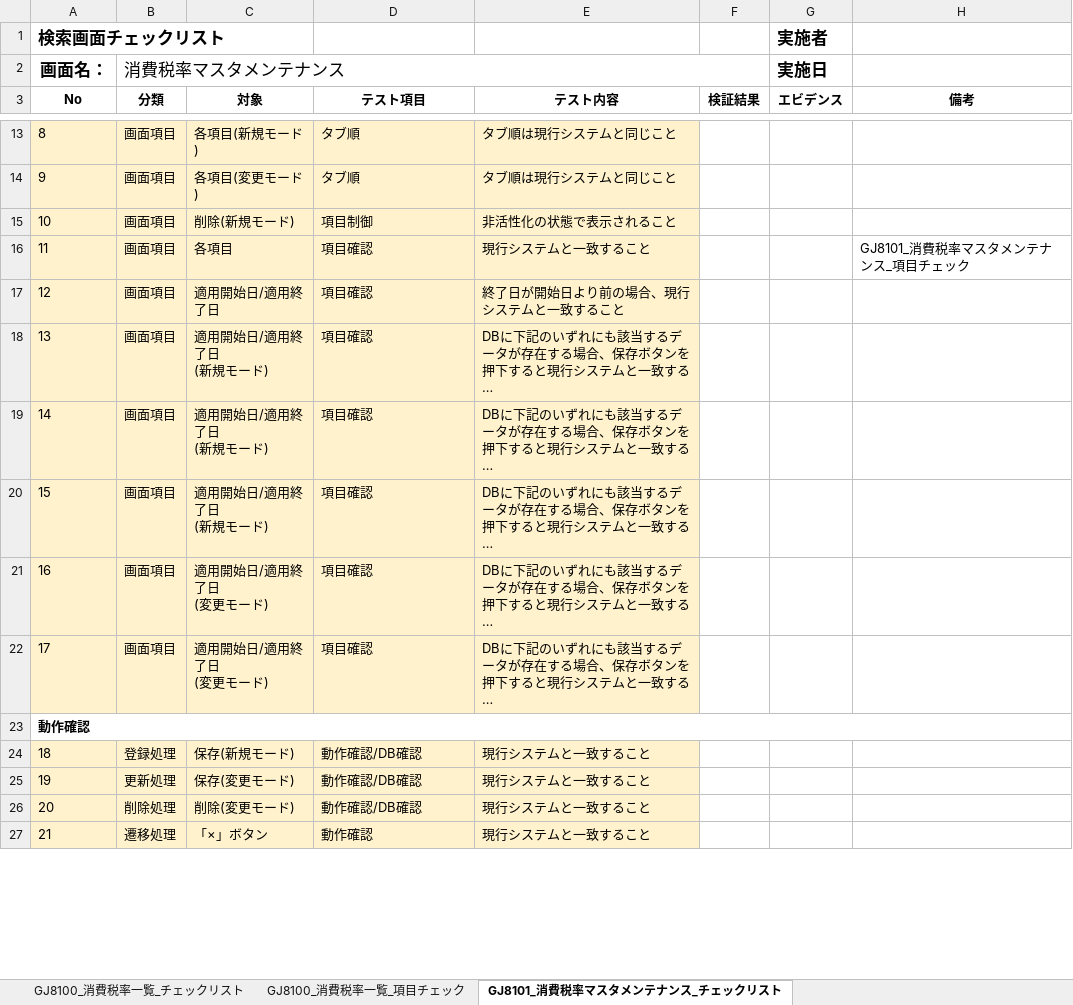
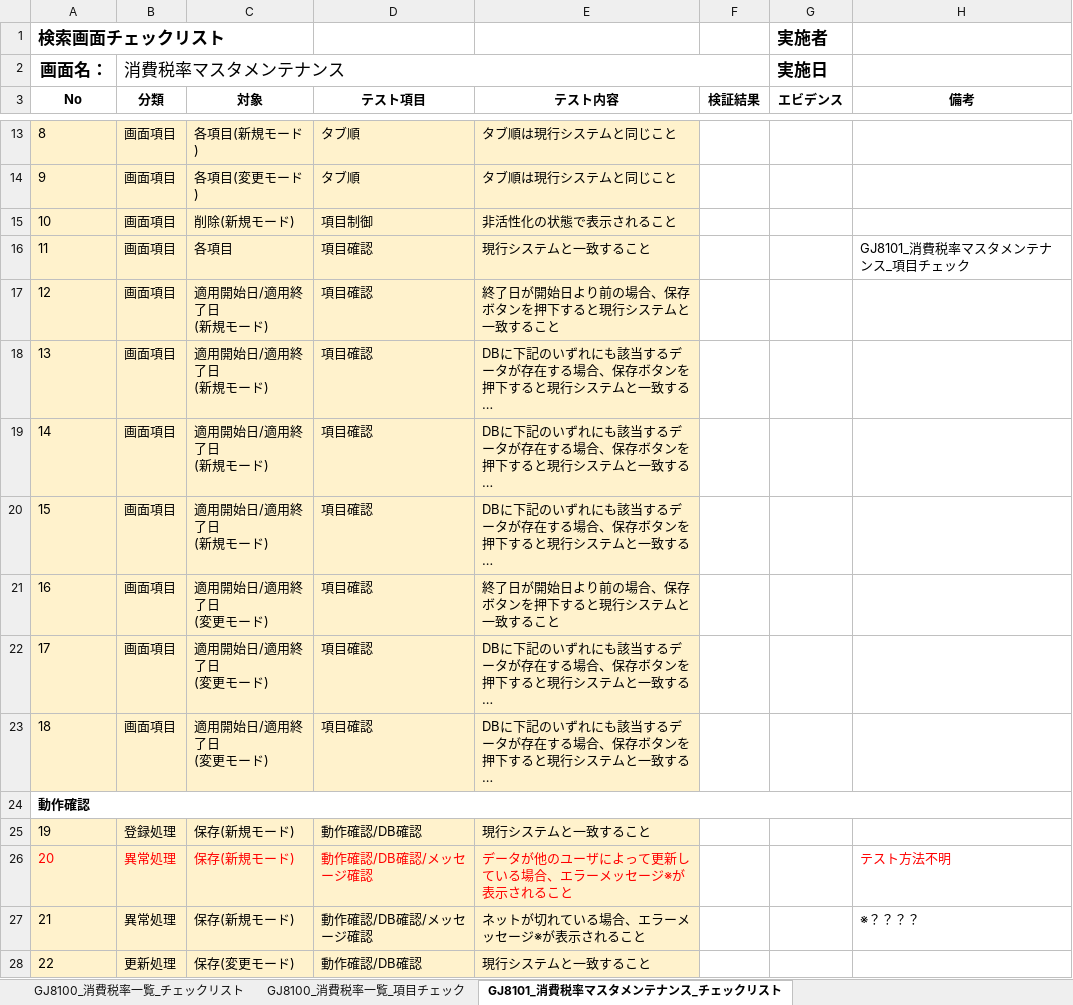
Before and after one commit to tujinrong/youkei, an Excel workbook: Documents/50.単体テスト/01_単体テスト設計/比較テスト仕様書（GJ8000_マスタメンテナンス）.xlsx, sheet GJ8101_消費税率マスタメンテナンス_チェックリスト, drawn as a sheet; only a part is shown, gaps mark what is left out; the shorter side is filled out with more unchanged rows; long unchanged cells end in …; values as stored, in another font and other column widths than the file's, no borders; conditional formats not drawn; addresses are those after the commit; ↵ is a line break in a cell; the diff covers the shown part only; the diff names each change by its address in the sheet, - before the commit and + after, or states it on an @@ line.

Commit message:
GJ8101チェックリスト

```diff
--- a/Documents/50.単体テスト/01_単体テスト設計/比較テスト仕様書（GJ8000_マスタメンテナンス）.xlsx (sheet GJ8101_消費税率マスタメンテナンス_チェックリスト)
+++ b/Documents/50.単体テスト/01_単体テスト設計/比較テスト仕様書（GJ8000_マスタメンテナンス）.xlsx (sheet GJ8101_消費税率マスタメンテナンス_チェックリスト)
-C17 (対象): 適用開始日/適用終了日
+C17 (対象): 適用開始日/適用終了日 ↵ (新規モード)
-E17 (テスト内容): 終了日が開始日より前の場合、現行システムと一致すること
+E17 (テスト内容): 終了日が開始日より前の場合、保存ボタンを押下すると現行システムと一致すること
+row 21: 16 | 画面項目 | 適用開始日/適用終了日 ↵ (変更モード) | 項目確認 | 終了日が開始日より前の場合、保存ボタンを押下すると現行システムと一致すること
@@ column A (No) renumbered between rows 22 and 37 @@
+row 26: 20 | 異常処理 | 保存(新規モード) | 動作確認/DB確認/メッセージ確認 | データが他のユーザによって更新している場合、エラーメッセージ※が表示されること |  |  | テスト方法不明
+row 27: 21 | 異常処理 | 保存(新規モード) | 動作確認/DB確認/メッセージ確認 | ネットが切れている場合、エラーメッセージ※が表示されること |  |  | ※？？？？
```
Also changed, not shown: 9 added rows and 3 edited cells elsewhere in this sheet, sheet GJ8011_コードマスタメンテナンス_チェックリスト, sheet GJ8020_処理年度マスタメンテナンス_チェックリスト, sheet GJ8030_日本養鶏協会マスタメンテナンス_チェックリス, sheet GJ8100_消費税率一覧_チェックリスト, sheet GJ8051_金融機関マスタメンテナン_チェックリスト, sheet GJ8052_支店マスタメンテナンス_チェックリスト, 6 more sheets, formulas that keep their value.
